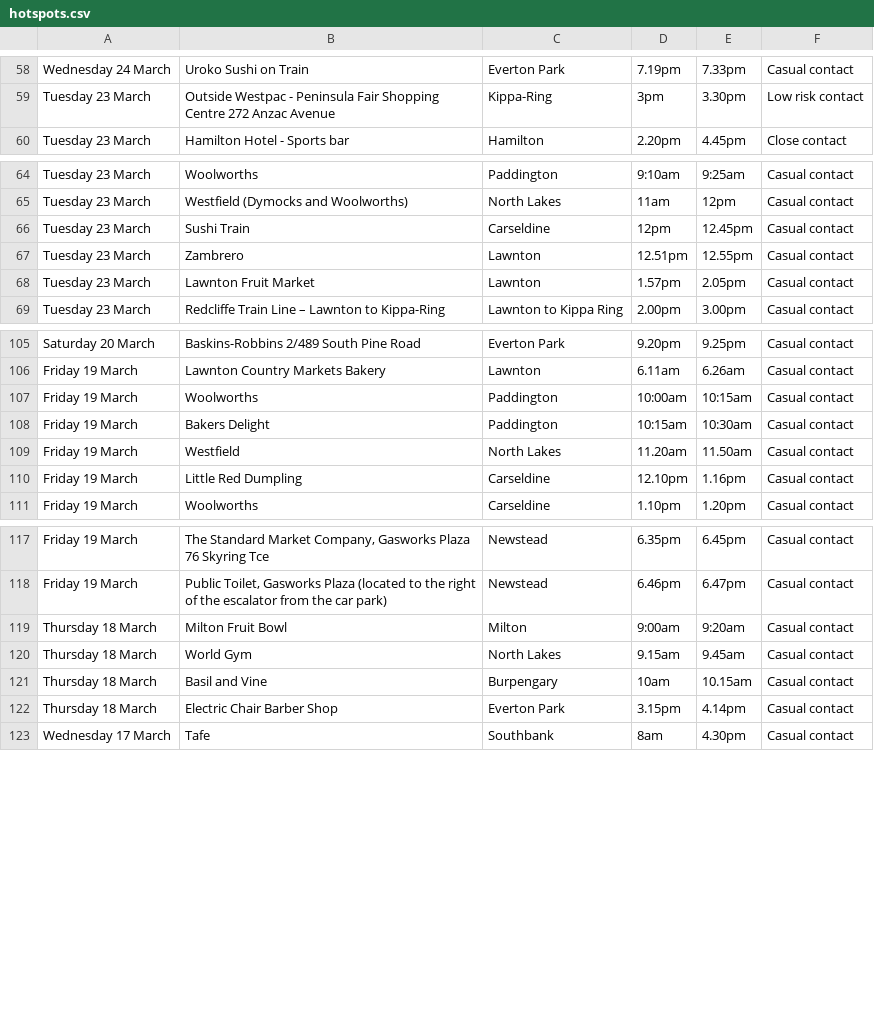
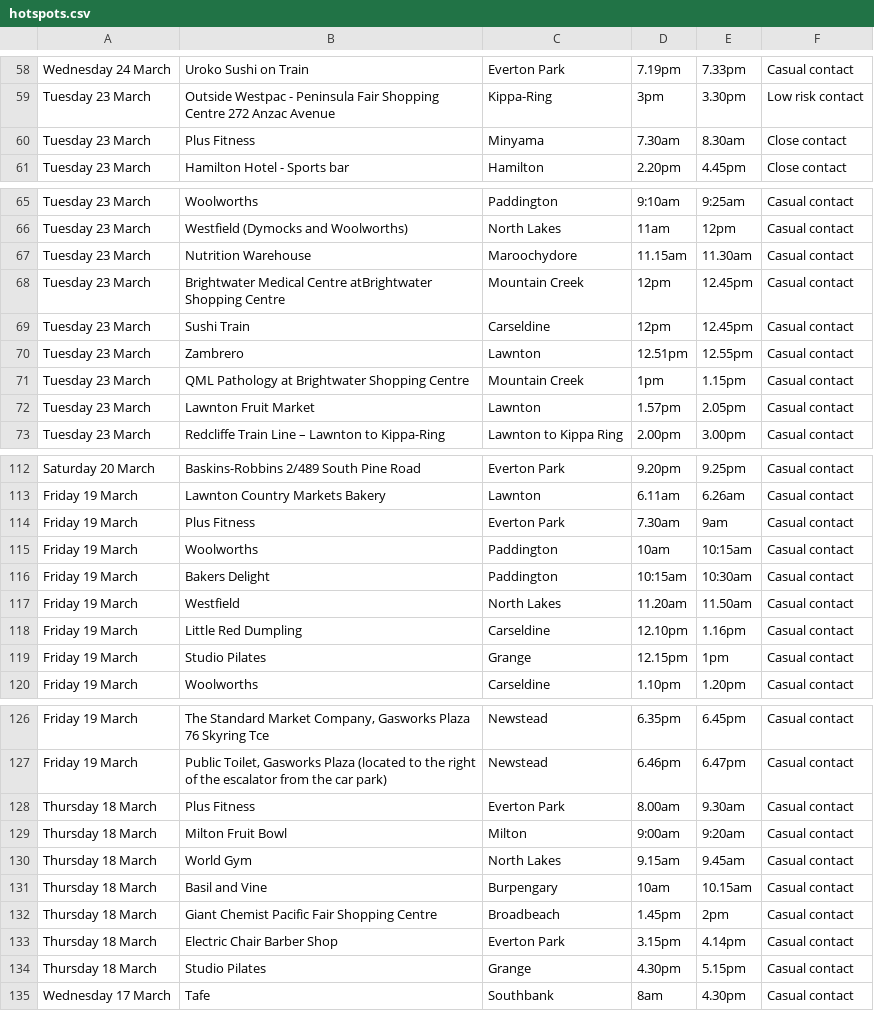
Before and after one commit to guardian/qld-covid-data, a CSV file: hotspots.csv, drawn as a sheet; only a part is shown, gaps mark what is left out; the diff covers the shown part only.

```diff
--- a/hotspots.csv
+++ b/hotspots.csv
@@ -59,2 +59,3 @@ Wednesday 24 March,Uroko Sushi on Train,Everton Park,7.19pm,7.33pm,Casual contac
 Tuesday 23 March,Outside Westpac - Peninsula Fair Shopping Centre 272 Anzac Avenue,Kippa-Ring,3pm,3.30pm,Low risk contact
+Tuesday 23 March,Plus Fitness,Minyama,7.30am,8.30am,Close contact
 Tuesday 23 March,Hamilton Hotel - Sports bar,Hamilton,2.20pm,4.45pm,Close contact
@@ -65,4 +66,7 @@ Tuesday 23 March,Woolworths,Paddington,9:10am,9:25am,Casual contact
 Tuesday 23 March,Westfield (Dymocks and Woolworths),North Lakes,11am,12pm,Casual contact
+Tuesday 23 March,Nutrition Warehouse,Maroochydore,11.15am,11.30am,Casual contact
+Tuesday 23 March,Brightwater Medical Centre atBrightwater Shopping Centre,Mountain Creek,12pm,12.45pm,Casual contact
 Tuesday 23 March,Sushi Train,Carseldine,12pm,12.45pm,Casual contact
 Tuesday 23 March,Zambrero,Lawnton,12.51pm,12.55pm,Casual contact
+Tuesday 23 March,QML Pathology  at  Brightwater Shopping Centre,Mountain Creek,1pm,1.15pm,Casual contact
 Tuesday 23 March,Lawnton Fruit Market,Lawnton,1.57pm,2.05pm,Casual contact
@@ -106,3 +113,4 @@ Saturday 20 March,Baskins-Robbins 2/489 South Pine Road,Everton Park,9.20pm,9.25
 Friday 19 March,Lawnton Country Markets Bakery,Lawnton,6.11am,6.26am,Casual contact
-Friday 19 March,Woolworths,Paddington,10:00am,10:15am,Casual contact
+Friday 19 March,Plus Fitness,Everton Park,7.30am,9am,Casual contact
+Friday 19 March,Woolworths,Paddington,10am,10:15am,Casual contact
 Friday 19 March,Bakers Delight,Paddington,10:15am,10:30am,Casual contact
@@ -110,2 +118,3 @@ Friday 19 March,Westfield,North Lakes,11.20am,11.50am,Casual contact
 Friday 19 March,Little Red Dumpling,Carseldine,12.10pm,1.16pm,Casual contact
+Friday 19 March,Studio Pilates,Grange,12.15pm,1pm,Casual contact
 Friday 19 March,Woolworths,Carseldine,1.10pm,1.20pm,Casual contact
@@ -118,2 +127,3 @@ Friday 19 March,"The Standard Market Company, Gasworks Plaza 76 Skyring Tce",New
 Friday 19 March,"Public Toilet, Gasworks Plaza (located to the right of the escalator from the car park)",Newstead,6.46pm,6.47pm,Casual contact
+Thursday 18 March,Plus Fitness,Everton Park,8.00am,9.30am,Casual contact
 Thursday 18 March,Milton Fruit Bowl,Milton,9:00am,9:20am,Casual contact
@@ -121,3 +131,5 @@ Thursday 18 March,World Gym,North Lakes,9.15am,9.45am,Casual contact
 Thursday 18 March,Basil and Vine,Burpengary,10am,10.15am,Casual contact
+Thursday 18 March,Giant Chemist Pacific Fair Shopping Centre,Broadbeach,1.45pm,2pm,Casual contact
 Thursday 18 March,Electric Chair Barber Shop,Everton Park,3.15pm,4.14pm,Casual contact
+Thursday 18 March,Studio Pilates,Grange,4.30pm,5.15pm,Casual contact
 Wednesday 17 March,Tafe,Southbank,8am,4.30pm,Casual contact
```
Also changed, not shown: 3 added rows and 1 edited cell elsewhere in this file, qld-covid.csv, 4 other files.
